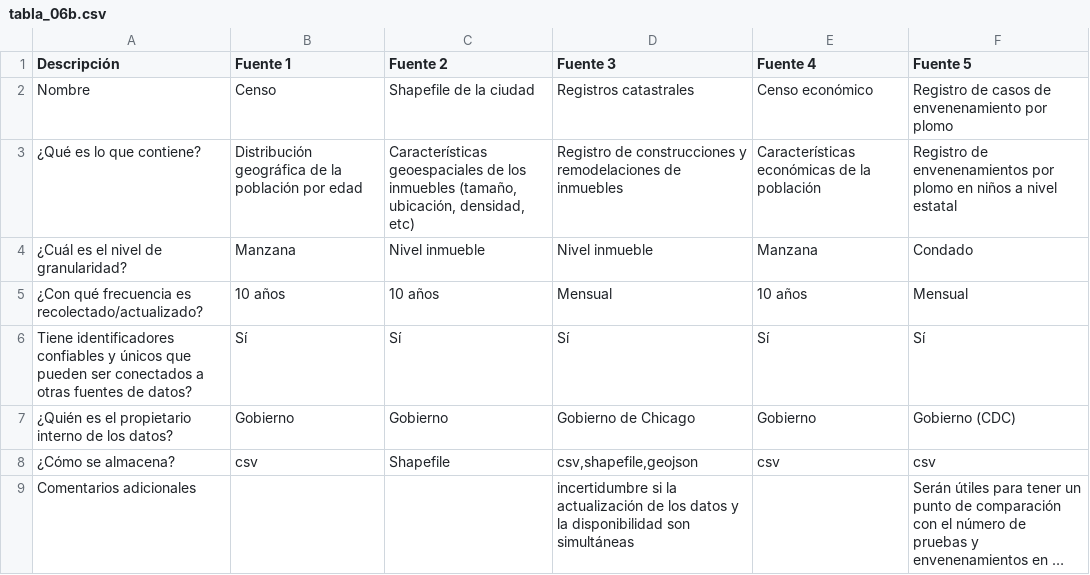
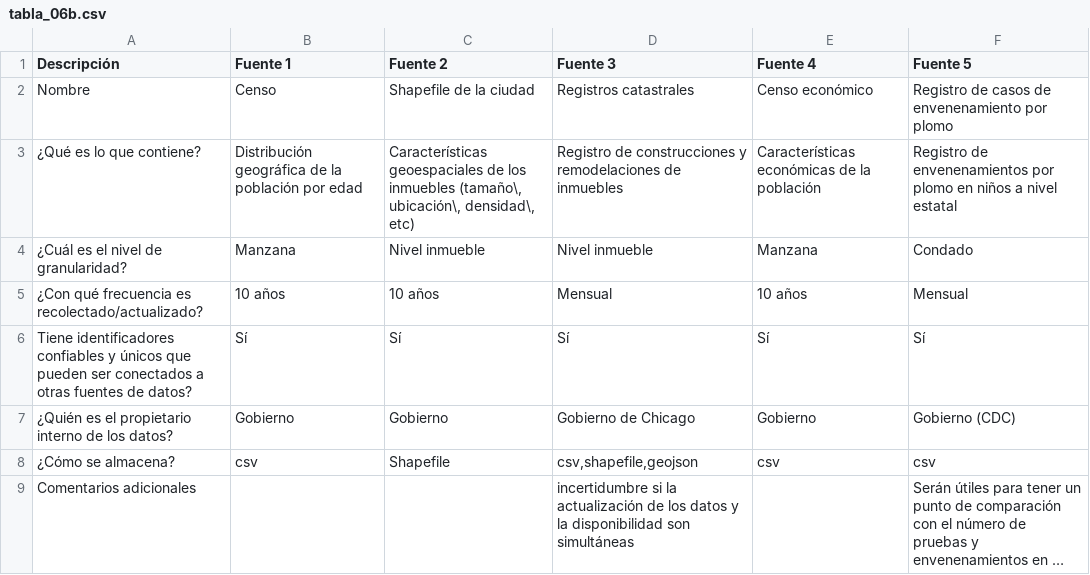
Before and after one commit to rafaelortegar/tarea1ids2020, a CSV file: data/tabla_06b.csv, drawn as a sheet; long unchanged cells end in ….

Commit message:
Update tabla_06b.csv

```diff
--- a/data/tabla_06b.csv
+++ b/data/tabla_06b.csv
@@ -2,3 +2,3 @@ Descripción;Fuente 1;Fuente 2;Fuente 3;Fuente 4;Fuente 5
 Nombre;Censo;Shapefile de la ciudad;Registros catastrales;Censo económico;Registro de casos de envenenamiento por plomo
-¿Qué es lo que contiene?;Distribución geográfica de la población por edad;Características geoespaciales de los inmuebles (tamaño, ubicación, densidad, etc);Registro de construcciones y remodelaciones de inmuebles;Características económicas de la población;Registro de envenenamientos por plomo en niños a nivel estatal
+¿Qué es lo que contiene?;Distribución geográfica de la población por edad;Características geoespaciales de los inmuebles (tamaño\, ubicación\, densidad\, etc);Registro de construcciones y remodelaciones de inmuebles;Características económicas de la población;Registro de envenenamientos por plomo en niños a nivel estatal
 ¿Cuál es el nivel de granularidad?;Manzana;Nivel inmueble;Nivel inmueble;Manzana;Condado
```
